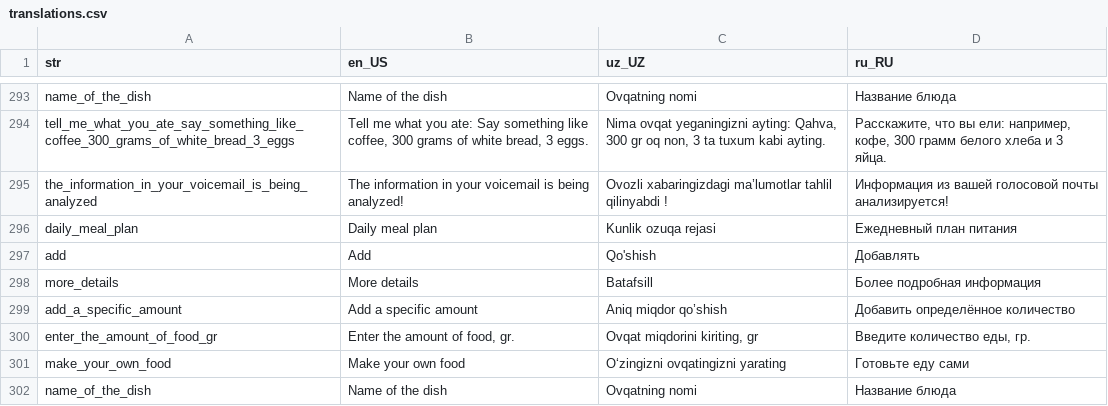
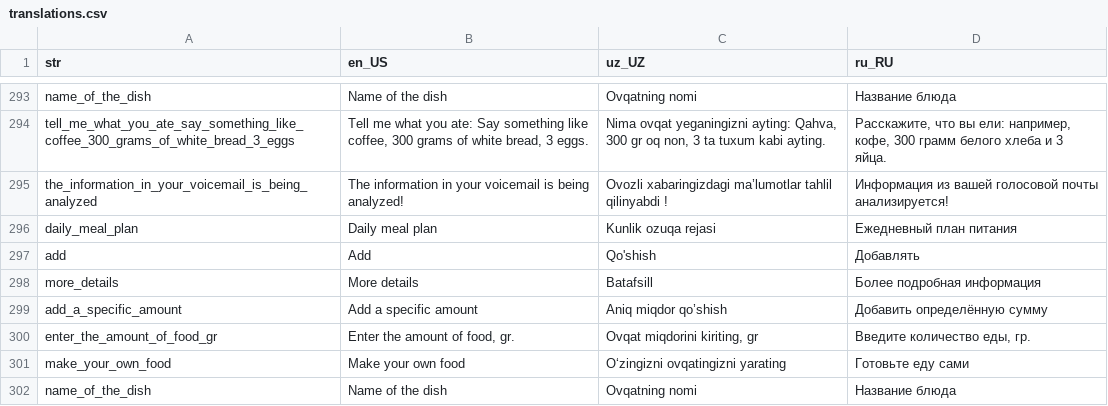
Before and after one commit to Calora-Ecosystem/calora_mobile, a CSV file: assets/localization/translations.csv, drawn as a sheet; only a part is shown, gaps mark what is left out.

```diff
--- a/assets/localization/translations.csv
+++ b/assets/localization/translations.csv
@@ -298,3 +298,3 @@ add,Add,Qo'shish,Добавлять
 more_details,More details,Batafsill,Более подробная информация
-add_a_specific_amount,Add a specific amount,Aniq miqdor qo’shish,Добавить определённое количество
+add_a_specific_amount,Add a specific amount,Aniq miqdor qo’shish,Добавить определённую сумму
 enter_the_amount_of_food_gr,"Enter the amount of food, gr.","Ovqat miqdorini kiriting, gr","Введите количество еды, гр."
```
Also changed, not shown: 7 other files.
